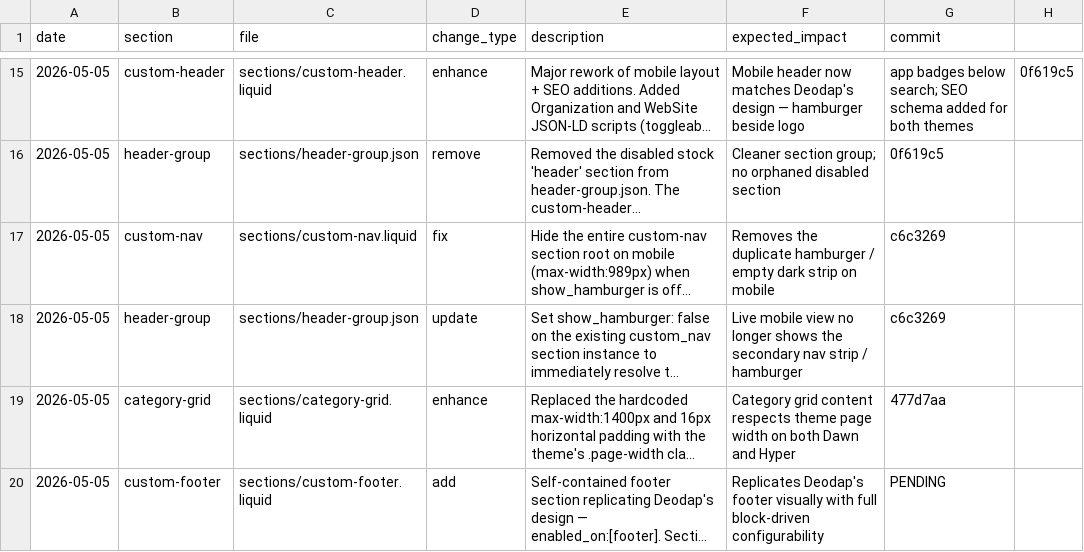
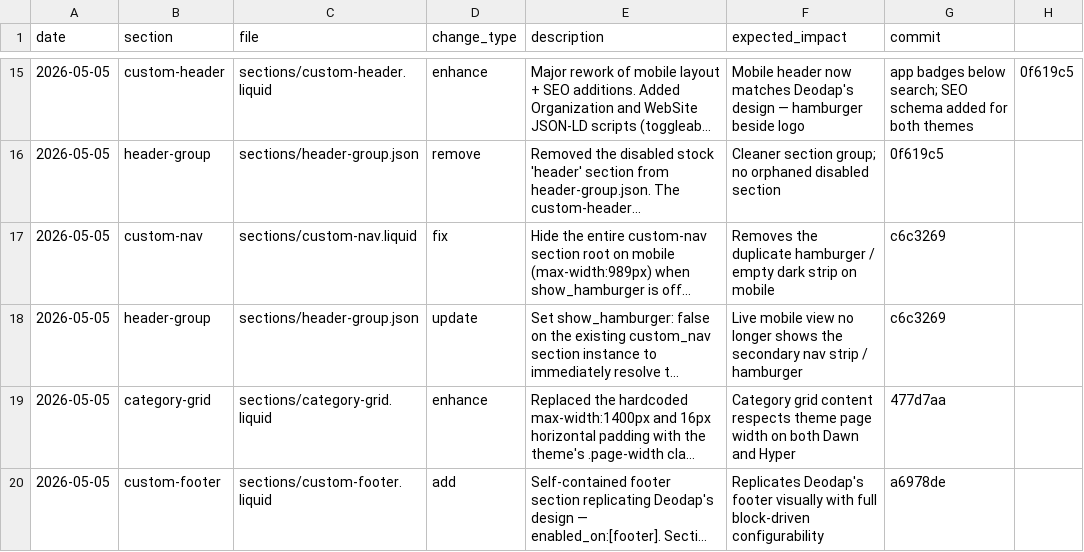
Before and after one commit to Aashutosh1632/Ambiw-Hyper, a CSV file: change-log.csv, drawn as a sheet; only a part is shown, gaps mark what is left out; long unchanged cells end in …; the diff names each change by its address in the sheet, - before the commit and + after, or states it on an @@ line.

Commit message:
Update change-log with custom-footer commit SHA

```diff
--- a/change-log.csv
+++ b/change-log.csv
-G20 (commit): PENDING
+G20 (commit): a6978de
```
